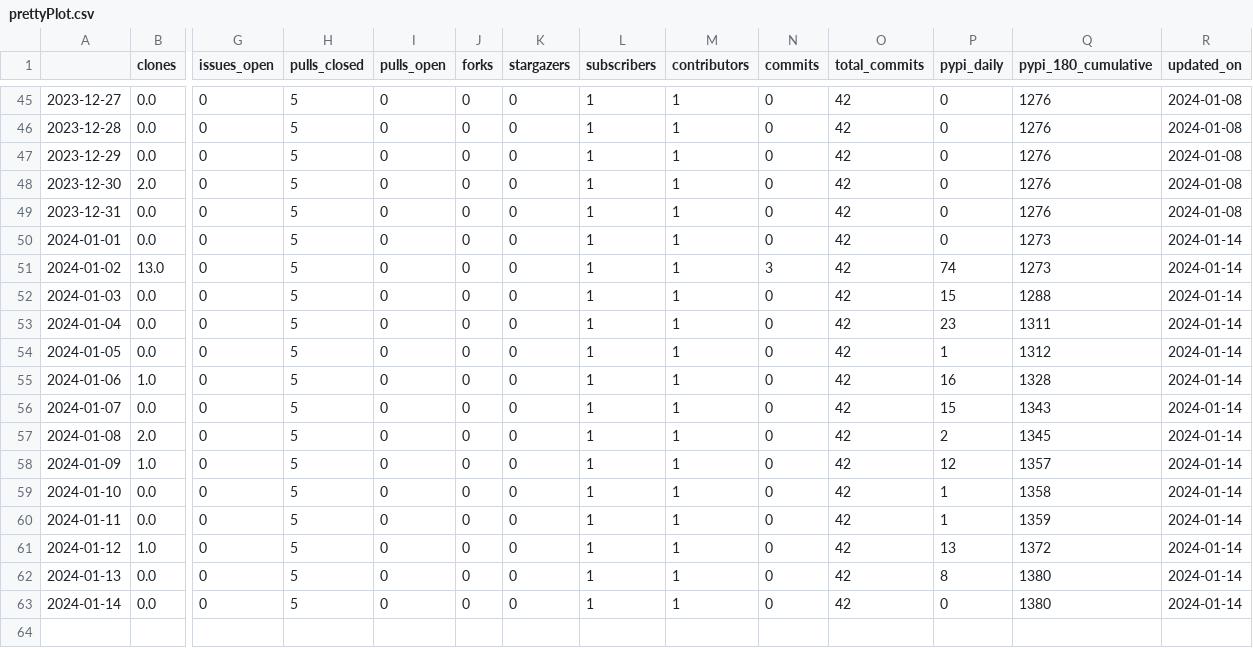
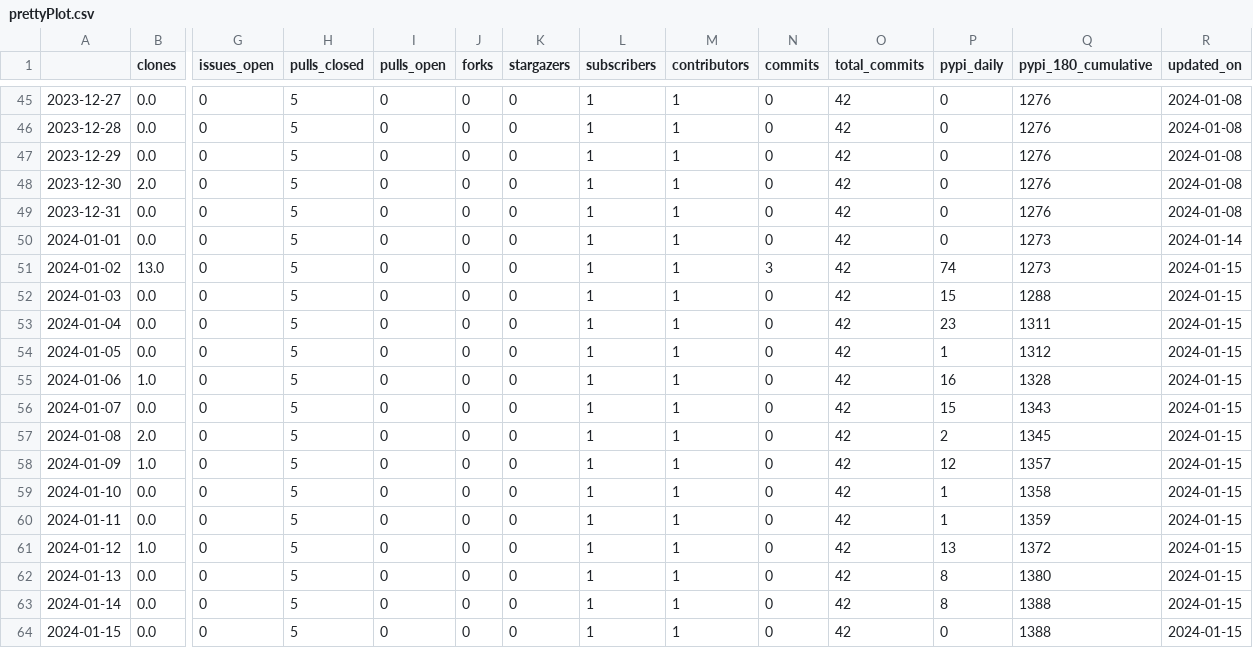
Before and after one commit to malihass/osos, a CSV file: data/prettyPlot.csv, drawn as a sheet; only a part is shown, gaps mark what is left out; rows hold the shown columns only; the diff names each change by its address in the sheet, - before the commit and + after, or states it on an @@ line.

```diff
--- a/data/prettyPlot.csv
+++ b/data/prettyPlot.csv
-R51:R63 (updated_on): 2024-01-14
+R51:R63 (updated_on): 2024-01-15
-P63 (pypi_daily): 0
+P63 (pypi_daily): 8
-Q63 (pypi_180_cumulative): 1380
+Q63 (pypi_180_cumulative): 1388
+row 64: 2024-01-15 | 0.0 | 0 | 5 | 0 | 0 | 0 | 1 | 1 | 0 | 42 | 0 | 1388 | 2024-01-15
```
Also changed, not shown: data/pelephysics.csv, data/phase-space-sampling.csv, 10 other files.
